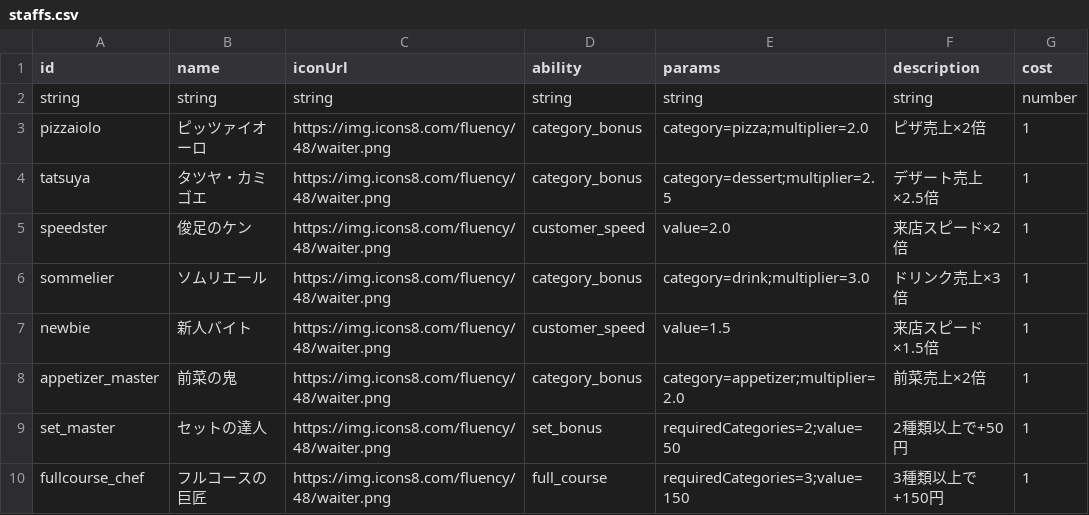
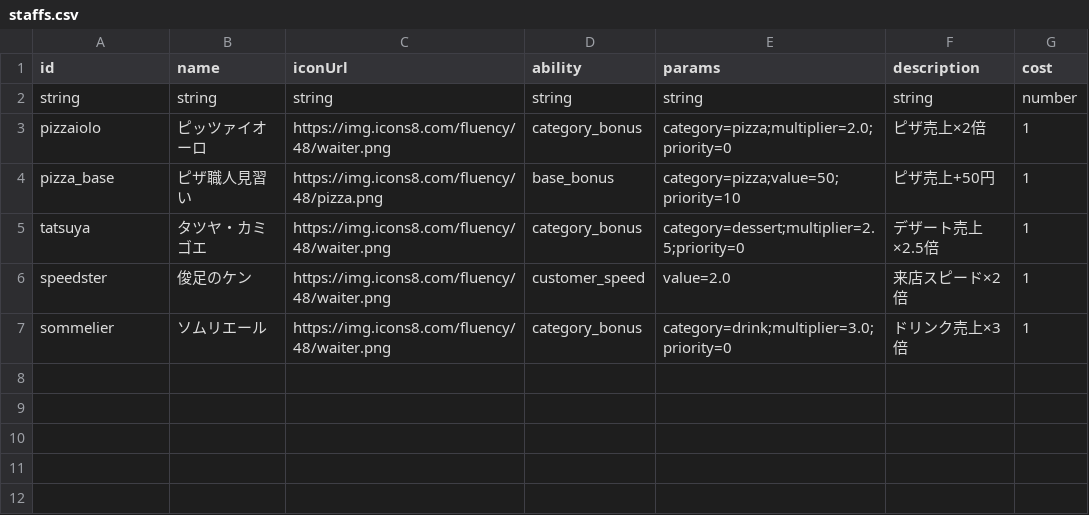
Before and after one commit to Studio-Kabuki/RiseOf, a CSV file: public/data/staffs.csv, drawn as a sheet.

```diff
--- a/public/data/staffs.csv
+++ b/public/data/staffs.csv
@@ -2,9 +2,6 @@ id,name,iconUrl,ability,params,description,cost
 string,string,string,string,string,string,number
-pizzaiolo,ピッツァイオーロ,https://img.icons8.com/fluency/48/waiter.png,category_bonus,category=pizza;multiplier=2.0,ピザ売上×2倍,1
-tatsuya,タツヤ・カミゴエ,https://img.icons8.com/fluency/48/waiter.png,category_bonus,category=dessert;multiplier=2.5,デザート売上×2.5倍,1
+pizzaiolo,ピッツァイオーロ,https://img.icons8.com/fluency/48/waiter.png,category_bonus,category=pizza;multiplier=2.0;priority=0,ピザ売上×2倍,1
+pizza_base,ピザ職人見習い,https://img.icons8.com/fluency/48/pizza.png,base_bonus,category=pizza;value=50;priority=10,ピザ売上+50円,1
+tatsuya,タツヤ・カミゴエ,https://img.icons8.com/fluency/48/waiter.png,category_bonus,category=dessert;multiplier=2.5;priority=0,デザート売上×2.5倍,1
 speedster,俊足のケン,https://img.icons8.com/fluency/48/waiter.png,customer_speed,value=2.0,来店スピード×2倍,1
-sommelier,ソムリエール,https://img.icons8.com/fluency/48/waiter.png,category_bonus,category=drink;multiplier=3.0,ドリンク売上×3倍,1
-newbie,新人バイト,https://img.icons8.com/fluency/48/waiter.png,customer_speed,value=1.5,来店スピード×1.5倍,1
-appetizer_master,前菜の鬼,https://img.icons8.com/fluency/48/waiter.png,category_bonus,category=appetizer;multiplier=2.0,前菜売上×2倍,1
-set_master,セットの達人,https://img.icons8.com/fluency/48/waiter.png,set_bonus,requiredCategories=2;value=50,2種類以上で+50円,1
-fullcourse_chef,フルコースの巨匠,https://img.icons8.com/fluency/48/waiter.png,full_course,requiredCategories=3;value=150,3種類以上で+150円,1
+sommelier,ソムリエール,https://img.icons8.com/fluency/48/waiter.png,category_bonus,category=drink;multiplier=3.0;priority=0,ドリンク売上×3倍,1
```
Also changed, not shown: public/data/staff.csv, 4 other files.
